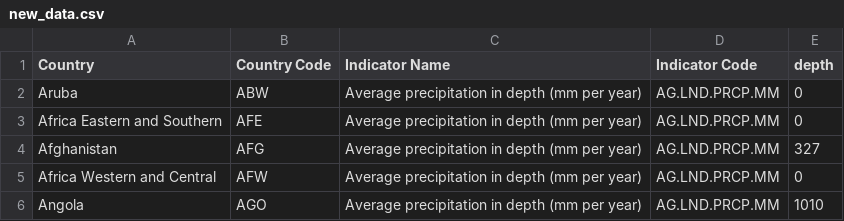
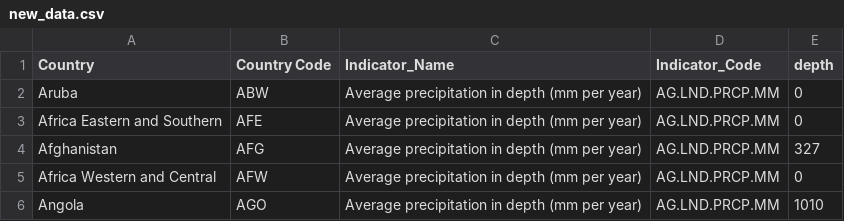
Before and after one commit to kkog0002/FIT3179-W9, a CSV file: new_data.csv, drawn as a sheet; only a part is shown.

Commit message:
Update new_data.csv

```diff
--- a/new_data.csv
+++ b/new_data.csv
@@ -1,2 +1,2 @@
-Country,Country Code,Indicator Name,Indicator Code,depth
+Country,Country Code,Indicator_Name,Indicator_Code,depth
 "Aruba","ABW","Average precipitation in depth (mm per year)","AG.LND.PRCP.MM",0
```
